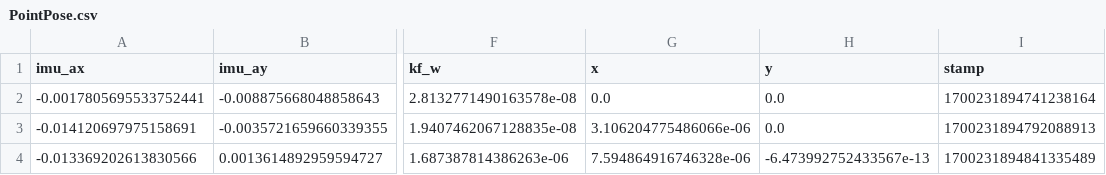
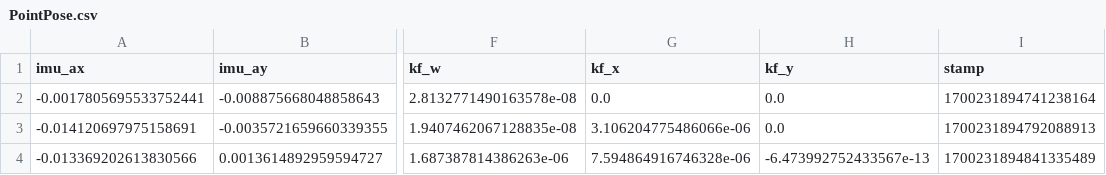
Before and after one commit to Gfcello/MTE544_student_group_2, a CSV file: PointPose.csv, drawn as a sheet; only a part is shown, gaps mark what is left out; the diff names each change by its address in the sheet, - before the commit and + after, or states it on an @@ line.

```diff
--- a/PointPose.csv
+++ b/PointPose.csv
-G1: x
+G1: kf_x
-H1: y
+H1: kf_y
```
Also changed, not shown: SpiralPoseQ_0.2.csv, SpiralPoseQ_0.2_R_0.8.csv, 5 other files.
